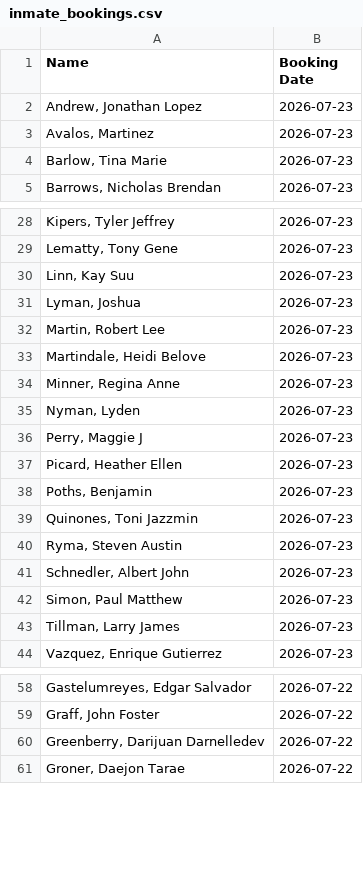
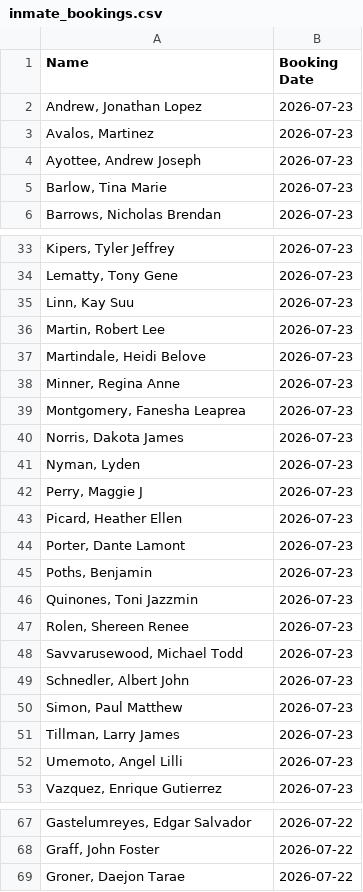
Before and after one commit to NguyenDa18/Portland-Jail-Data-Crawler, a CSV file: csvs/inmate_bookings.csv, drawn as a sheet; only a part is shown, gaps mark what is left out; the diff covers the shown part only.

```diff
--- a/csvs/inmate_bookings.csv
+++ b/csvs/inmate_bookings.csv
@@ -3,2 +3,3 @@ Name,Booking Date
 "Avalos, Martinez ",2026-07-23
+"Ayottee, Andrew Joseph",2026-07-23
 "Barlow, Tina Marie",2026-07-23
@@ -30,3 +35,2 @@ Name,Booking Date
 "Linn, Kay Suu",2026-07-23
-"Lyman, Joshua ",2026-07-23
 "Martin, Robert Lee",2026-07-23
@@ -34,2 +38,4 @@ Name,Booking Date
 "Minner, Regina Anne",2026-07-23
+"Montgomery, Fanesha Leaprea",2026-07-23
+"Norris, Dakota James",2026-07-23
 "Nyman, Lyden ",2026-07-23
@@ -37,5 +43,7 @@ Name,Booking Date
 "Picard, Heather Ellen",2026-07-23
+"Porter, Dante Lamont",2026-07-23
 "Poths, Benjamin ",2026-07-23
 "Quinones, Toni Jazzmin",2026-07-23
-"Ryma, Steven Austin",2026-07-23
+"Rolen, Shereen Renee",2026-07-23
+"Savvarusewood, Michael Todd",2026-07-23
 "Schnedler, Albert John",2026-07-23
@@ -43,2 +51,3 @@ Name,Booking Date
 "Tillman, Larry James",2026-07-23
+"Umemoto, Angel Lilli",2026-07-23
 "Vazquez, Enrique Gutierrez",2026-07-23
@@ -59,3 +68,2 @@ Name,Booking Date
 "Graff, John Foster",2026-07-22
-"Greenberry, Darijuan Darnelledev",2026-07-22
 "Groner, Daejon Tarae",2026-07-22
```
Also changed, not shown: 4 added rows, 7 removed rows and 1 edited cell elsewhere in this file, csvs/inmate_charges.csv, csvs/inmate_details.csv.
